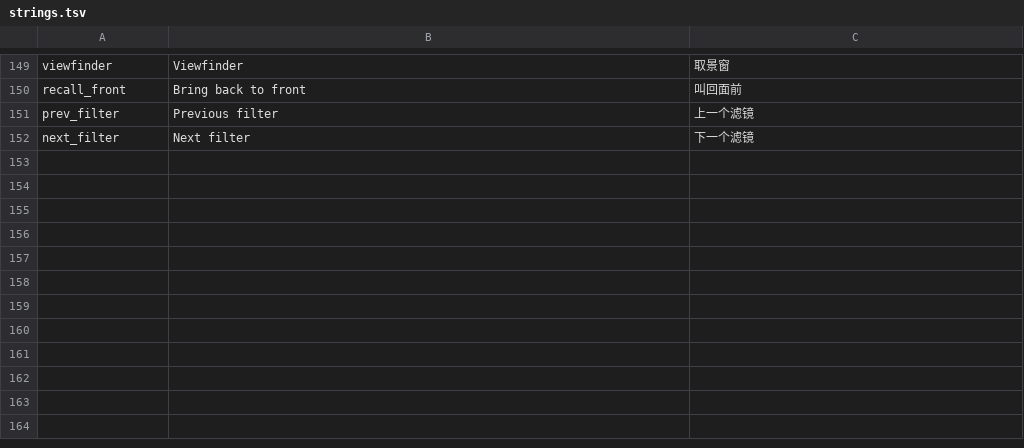
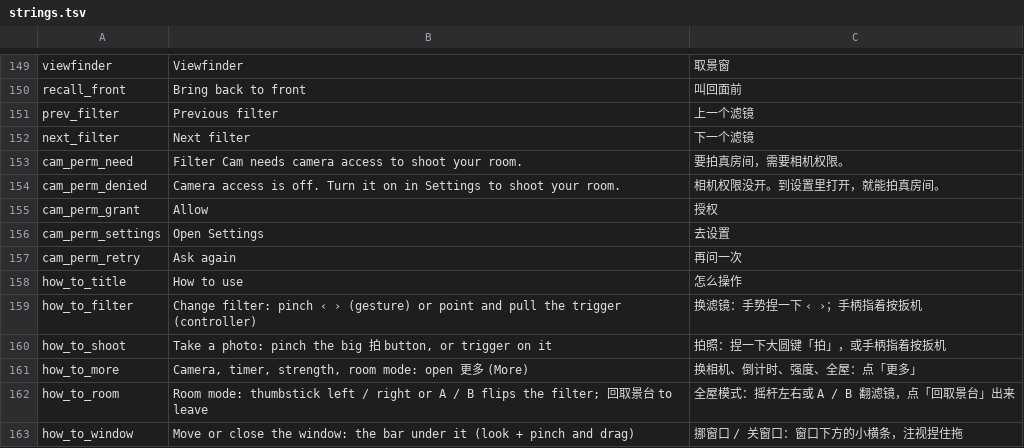
Before and after one commit to kejing-dev/FilterCam, a TSV file: tools/strings/strings.tsv, drawn as a sheet; only a part is shown, gaps mark what is left out; the diff names each change by its address in the sheet, - before the commit and + after, or states it on an @@ line.

```diff
--- a/tools/strings/strings.tsv
+++ b/tools/strings/strings.tsv
+row 153: cam_perm_need | Filter Cam needs camera access to shoot your room. | 要拍真房间，需要相机权限。
+row 154: cam_perm_denied | Camera access is off. Turn it on in Settings to shoot your room. | 相机权限没开。到设置里打开，就能拍真房间。
+row 155: cam_perm_grant | Allow | 授权
+row 156: cam_perm_settings | Open Settings | 去设置
+row 157: cam_perm_retry | Ask again | 再问一次
+row 158: how_to_title | How to use | 怎么操作
+row 159: how_to_filter | Change filter: pinch ‹ › (gesture) or point and pull the trigger (controller) | 换滤镜：手势捏一下 ‹ ›；手柄指着按扳机
+row 160: how_to_shoot | Take a photo: pinch the big 拍 button, or trigger on it | 拍照：捏一下大圆键「拍」，或手柄指着按扳机
+row 161: how_to_more | Camera, timer, strength, room mode: open 更多 (More) | 换相机、倒计时、强度、全屋：点「更多」
+row 162: how_to_room | Room mode: thumbstick left / right or A / B flips the filter; 回取景台 to leave | 全屋模式：摇杆左右或 A / B 翻滤镜，点「回取景台」出来
+row 163: how_to_window | Move or close the window: the bar under it (look + pinch and drag) | 挪窗口 / 关窗口：窗口下方的小横条，注视捏住拖
```
Also changed, not shown: 17 other files.
